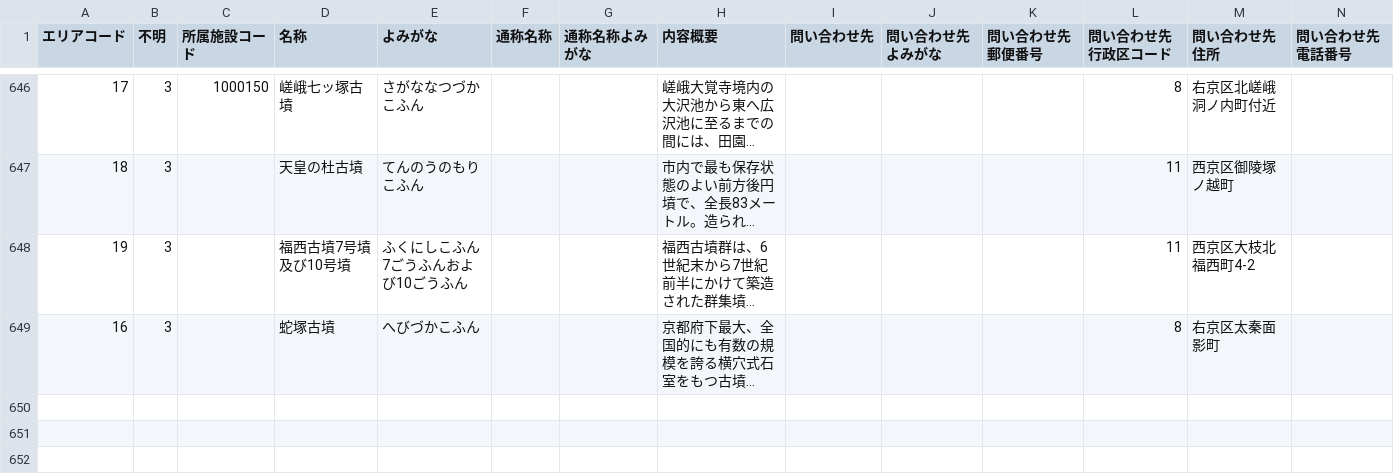
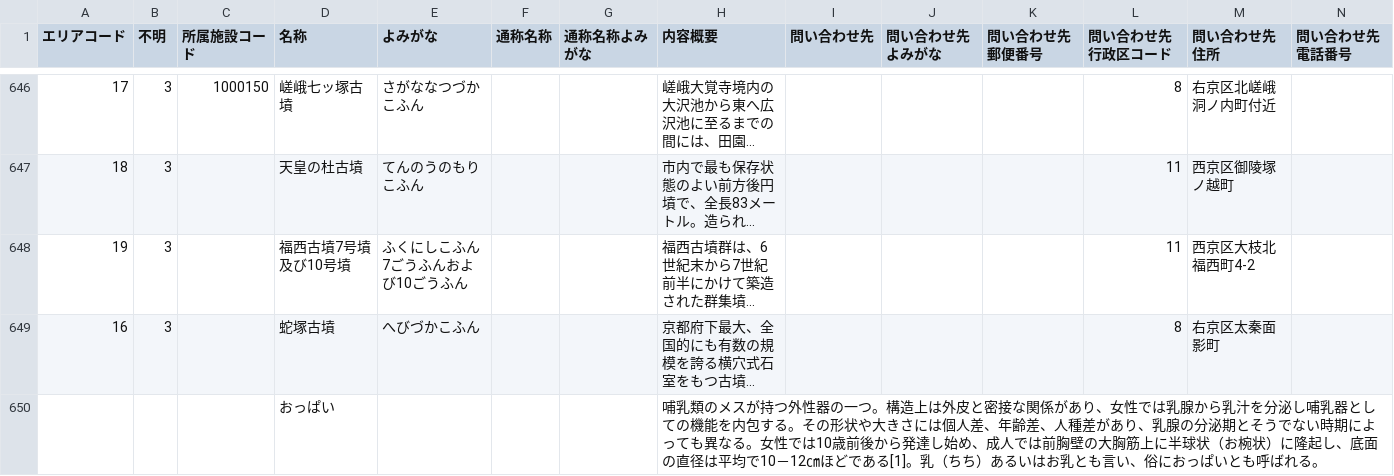
Before and after one commit to Tammachi/linebot, a CSV file: DSIGHT.csv, drawn as a sheet; only a part is shown, gaps mark what is left out; long unchanged cells end in …; rows hold the shown columns only; the diff names each change by its address in the sheet, - before the commit and + after, or states it on an @@ line.

```diff
--- a/DSIGHT.csv
+++ b/DSIGHT.csv
+row 650:  |  |  | おっぱい |  |  |  | 哺乳類のメスが持つ外性器の一つ。構造上は外皮と密接な関係があり、女性では乳腺から乳汁を分泌し哺乳器としての機能を内包する。その形状や大きさには個人差、年齢差、人種差があり、乳腺の分泌期とそうでない時期によっても異なる。女性では10歳前後から発達し始め、成人では前胸壁の大胸筋上に半球状（お椀状）に隆起し、底面の直径は平均で10－12㎝ほどである[1]。乳（ちち）あるいはお乳とも言い、俗におっぱいとも呼ばれる。
```
Also changed, not shown: 1 other file.
